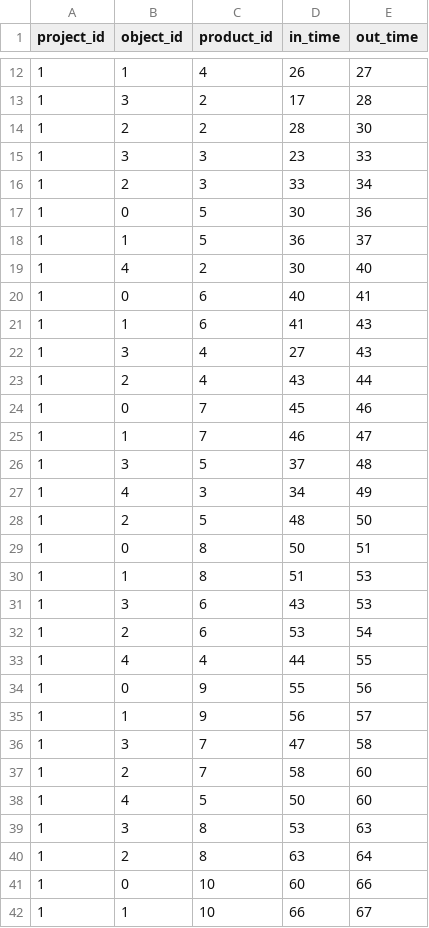
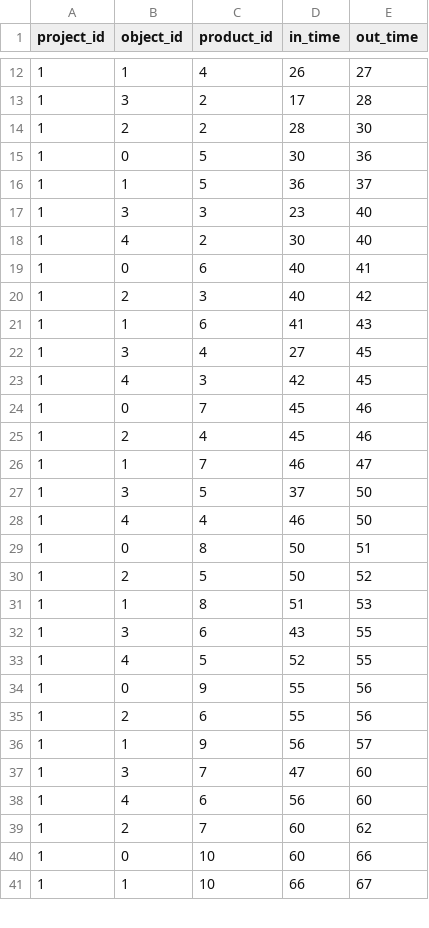
Before and after one commit to Tentailsahri/DT_FINAL_Project, a CSV file: CSV/product_flow_list1.csv, drawn as a sheet; only a part is shown, gaps mark what is left out; the diff covers the shown part only.

```diff
--- a/CSV/product_flow_list1.csv
+++ b/CSV/product_flow_list1.csv
@@ -14,28 +14,27 @@ project_id,object_id,product_id,in_time,out_time
 1,2,2,28,30
-1,3,3,23,33
-1,2,3,33,34
 1,0,5,30,36
 1,1,5,36,37
+1,3,3,23,40
 1,4,2,30,40
 1,0,6,40,41
+1,2,3,40,42
 1,1,6,41,43
-1,3,4,27,43
-1,2,4,43,44
+1,3,4,27,45
+1,4,3,42,45
 1,0,7,45,46
+1,2,4,45,46
 1,1,7,46,47
-1,3,5,37,48
-1,4,3,34,49
-1,2,5,48,50
+1,3,5,37,50
+1,4,4,46,50
 1,0,8,50,51
+1,2,5,50,52
 1,1,8,51,53
-1,3,6,43,53
-1,2,6,53,54
-1,4,4,44,55
+1,3,6,43,55
+1,4,5,52,55
 1,0,9,55,56
+1,2,6,55,56
 1,1,9,56,57
-1,3,7,47,58
-1,2,7,58,60
-1,4,5,50,60
-1,3,8,53,63
-1,2,8,63,64
+1,3,7,47,60
+1,4,6,56,60
+1,2,7,60,62
 1,0,10,60,66
```
Also changed, not shown: 6 added rows, 3 removed rows and 27 edited cells elsewhere in this file, CSV/buf_count_list1.csv, CSV/state_rate_list1.csv, 8 other files.
